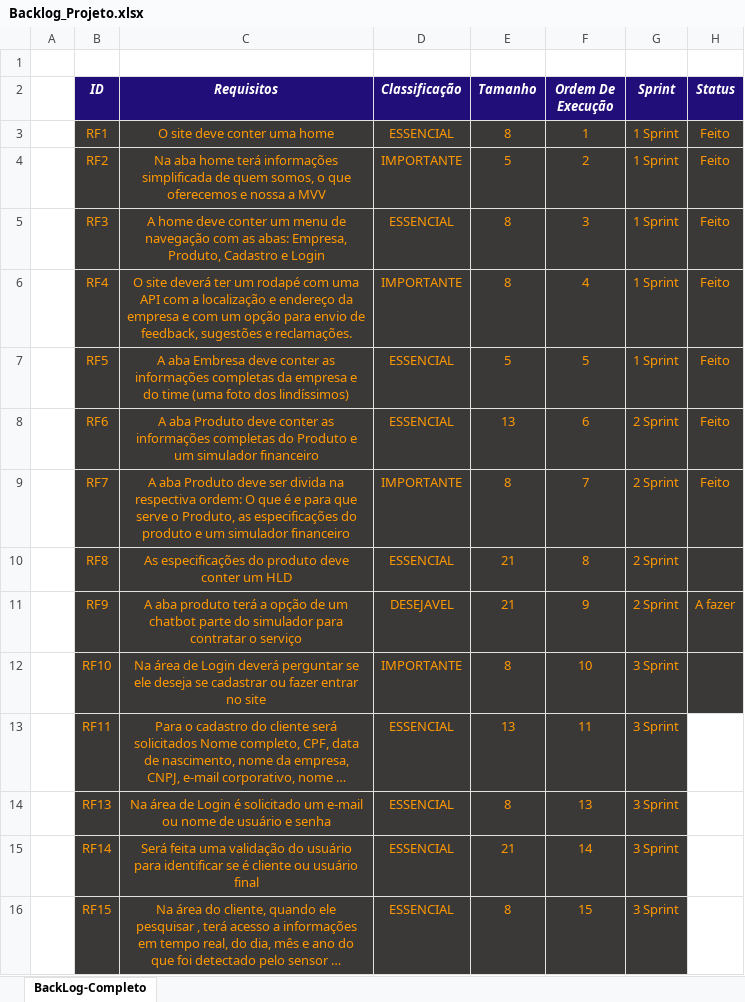
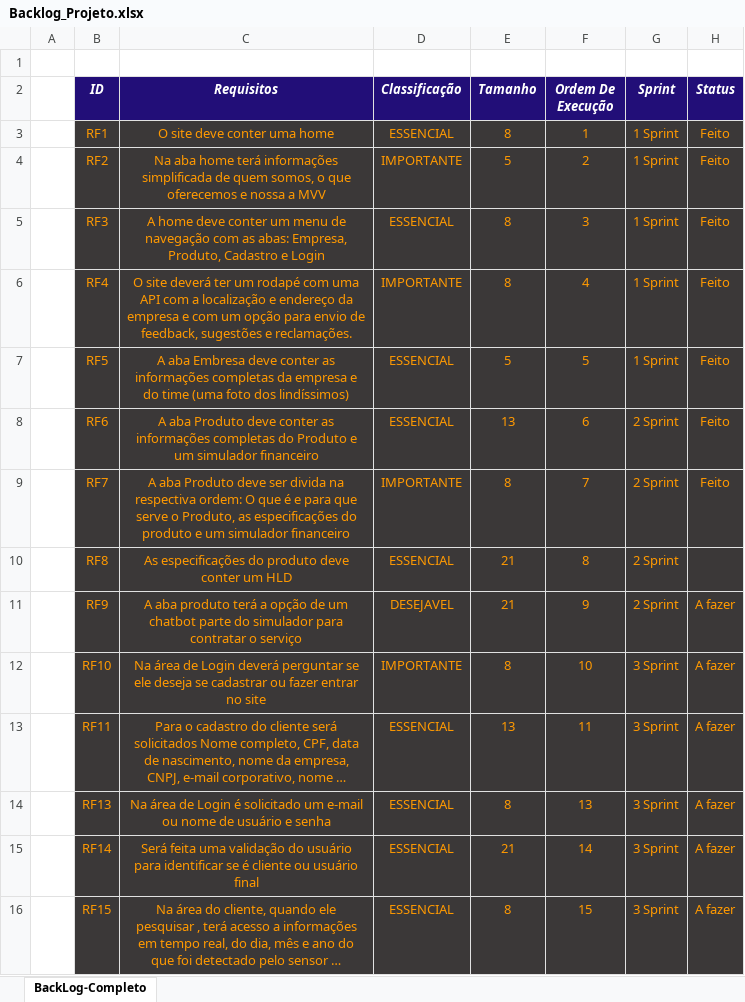
Before and after one commit to BandTec/control-block, an Excel workbook: Documentação/Backlog_Projeto.xlsx, sheet BackLog-Completo, drawn as a sheet; long unchanged cells end in …; values as stored, in another font and other column widths than the file's, no borders; the diff names each change by its address in the sheet, - before the commit and + after, or states it on an @@ line.

```diff
--- a/Documentação/Backlog_Projeto.xlsx (sheet BackLog-Completo)
+++ b/Documentação/Backlog_Projeto.xlsx (sheet BackLog-Completo)
-H12:H16 (Status): (empty)
+H12:H16 (Status): A fazer
-H13:H16 fill: none
+H13:H16 fill: #3B3838
```
Also changed, not shown: 2 other files.
